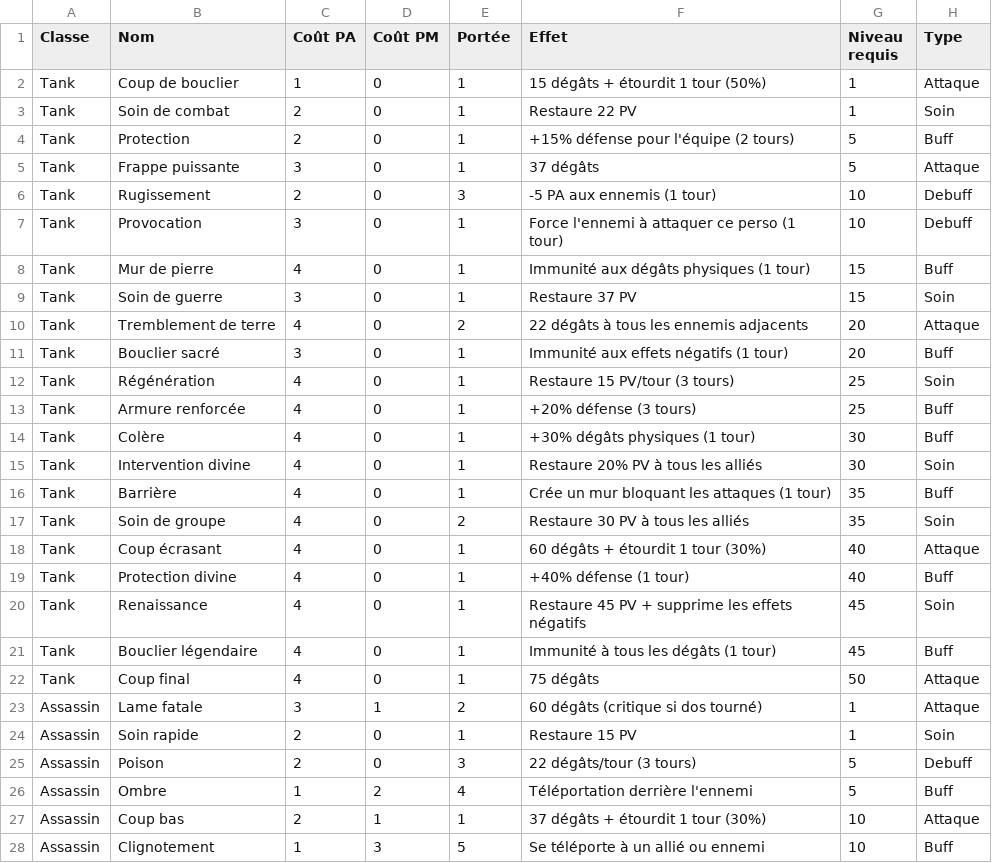
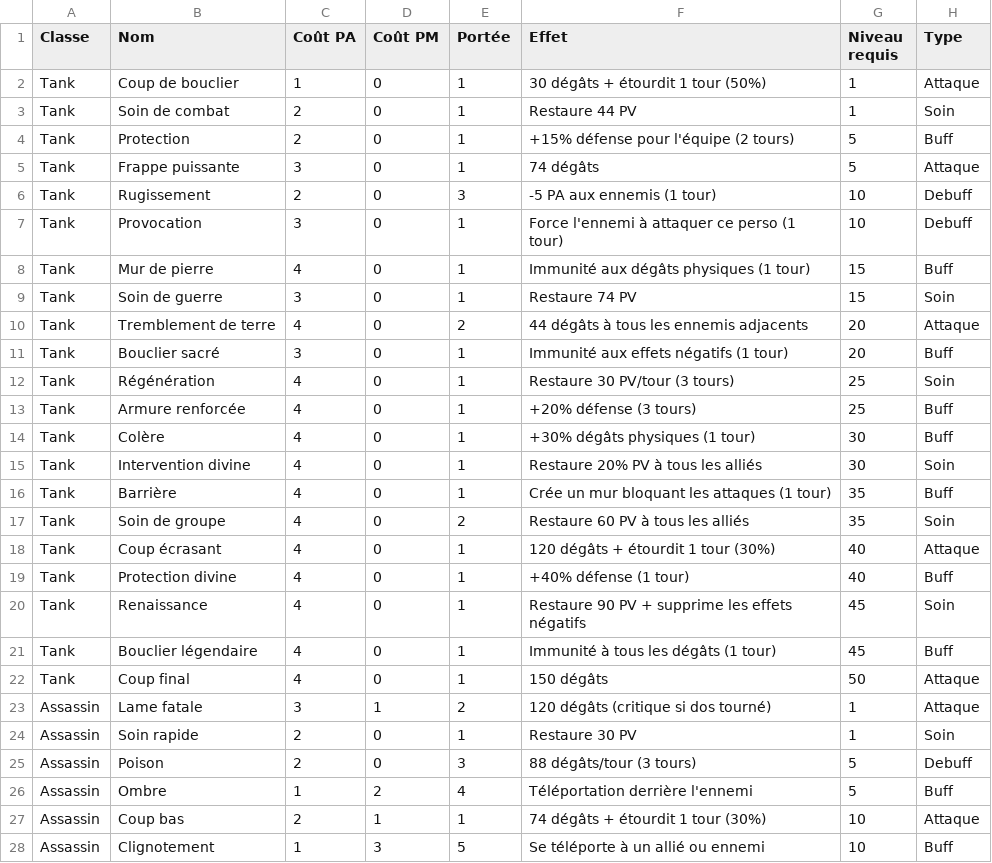
Before and after one commit to CharlieG42/Zimut, a CSV file: prototype/Godot_iso/data/sorts.csv, drawn as a sheet; only a part is shown; the diff covers the shown part only.

Commit message:
Fix spells not applying damage from CSV data
- Added _extract_damage_from_effect() and _extract_heal_from_effect() helper functions
- Modified GameManager._apply_spell() to use damage/heal values from CSV 'Effet' field
- Modified SpellManager.cast_spell() to use damage/heal values from CSV 'Effet' field
- Doubled all damage and healing values in sorts.csv (200% total increase)
- Spells now properly apply their specified damage instead of only using entity stats
- Added support for Debuff spells with damage components

Co-authored-by: CharlieG42 <CharlieG42@users.noreply.github.com>

```diff
--- a/prototype/Godot_iso/data/sorts.csv
+++ b/prototype/Godot_iso/data/sorts.csv
@@ -1,6 +1,6 @@
 Classe,Nom,Coût PA,Coût PM,Portée,Effet,Niveau requis,Type
-Tank,Coup de bouclier,1,0,1,15 dégâts + étourdit 1 tour (50%),1,Attaque
-Tank,Soin de combat,2,0,1,Restaure 22 PV,1,Soin
+Tank,Coup de bouclier,1,0,1,30 dégâts + étourdit 1 tour (50%),1,Attaque
+Tank,Soin de combat,2,0,1,Restaure 44 PV,1,Soin
 Tank,Protection,2,0,1,+15% défense pour l'équipe (2 tours),5,Buff
-Tank,Frappe puissante,3,0,1,37 dégâts,5,Attaque
+Tank,Frappe puissante,3,0,1,74 dégâts,5,Attaque
 Tank,Rugissement,2,0,3,-5 PA aux ennemis (1 tour),10,Debuff
@@ -8,6 +8,6 @@ Tank,Provocation,3,0,1,Force l'ennemi à attaquer ce perso (1 tour),10,Debuff
 Tank,Mur de pierre,4,0,1,Immunité aux dégâts physiques (1 tour),15,Buff
-Tank,Soin de guerre,3,0,1,Restaure 37 PV,15,Soin
-Tank,Tremblement de terre,4,0,2,22 dégâts à tous les ennemis adjacents,20,Attaque
+Tank,Soin de guerre,3,0,1,Restaure 74 PV,15,Soin
+Tank,Tremblement de terre,4,0,2,44 dégâts à tous les ennemis adjacents,20,Attaque
 Tank,Bouclier sacré,3,0,1,Immunité aux effets négatifs (1 tour),20,Buff
-Tank,Régénération,4,0,1,Restaure 15 PV/tour (3 tours),25,Soin
+Tank,Régénération,4,0,1,Restaure 30 PV/tour (3 tours),25,Soin
 Tank,Armure renforcée,4,0,1,+20% défense (3 tours),25,Buff
@@ -16,13 +16,13 @@ Tank,Intervention divine,4,0,1,Restaure 20% PV à tous les alliés,30,Soin
 Tank,Barrière,4,0,1,Crée un mur bloquant les attaques (1 tour),35,Buff
-Tank,Soin de groupe,4,0,2,Restaure 30 PV à tous les alliés,35,Soin
-Tank,Coup écrasant,4,0,1,60 dégâts + étourdit 1 tour (30%),40,Attaque
+Tank,Soin de groupe,4,0,2,Restaure 60 PV à tous les alliés,35,Soin
+Tank,Coup écrasant,4,0,1,120 dégâts + étourdit 1 tour (30%),40,Attaque
 Tank,Protection divine,4,0,1,+40% défense (1 tour),40,Buff
-Tank,Renaissance,4,0,1,Restaure 45 PV + supprime les effets négatifs,45,Soin
+Tank,Renaissance,4,0,1,Restaure 90 PV + supprime les effets négatifs,45,Soin
 Tank,Bouclier légendaire,4,0,1,Immunité à tous les dégâts (1 tour),45,Buff
-Tank,Coup final,4,0,1,75 dégâts,50,Attaque
-Assassin,Lame fatale,3,1,2,60 dégâts (critique si dos tourné),1,Attaque
-Assassin,Soin rapide,2,0,1,Restaure 15 PV,1,Soin
-Assassin,Poison,2,0,3,22 dégâts/tour (3 tours),5,Debuff
+Tank,Coup final,4,0,1,150 dégâts,50,Attaque
+Assassin,Lame fatale,3,1,2,120 dégâts (critique si dos tourné),1,Attaque
+Assassin,Soin rapide,2,0,1,Restaure 30 PV,1,Soin
+Assassin,Poison,2,0,3,88 dégâts/tour (3 tours),5,Debuff
 Assassin,Ombre,1,2,4,Téléportation derrière l'ennemi,5,Buff
-Assassin,Coup bas,2,1,1,37 dégâts + étourdit 1 tour (30%),10,Attaque
+Assassin,Coup bas,2,1,1,74 dégâts + étourdit 1 tour (30%),10,Attaque
 Assassin,Clignotement,1,3,5,Se téléporte à un allié ou ennemi,10,Buff
```
Also changed, not shown: 73 edited cells elsewhere in this file, 2 other files.
